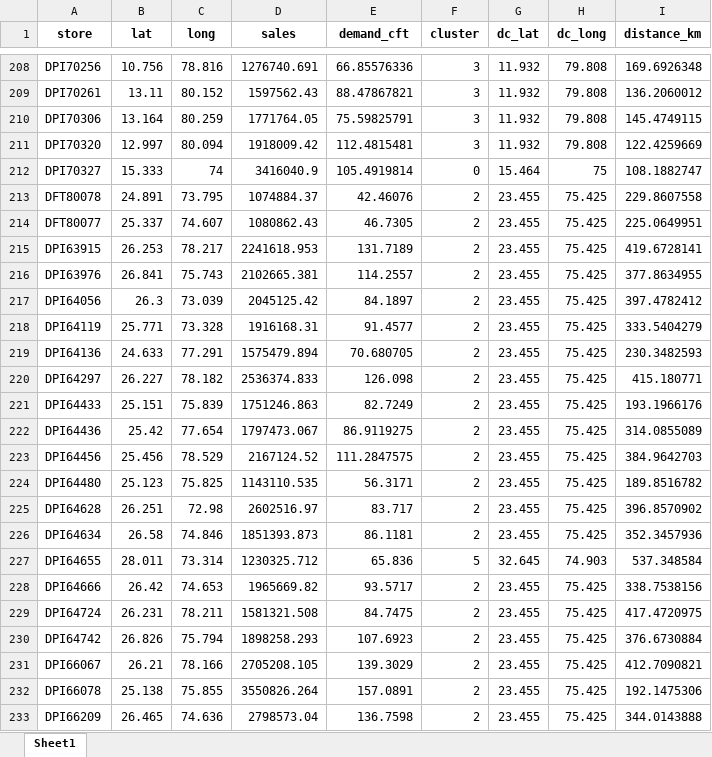
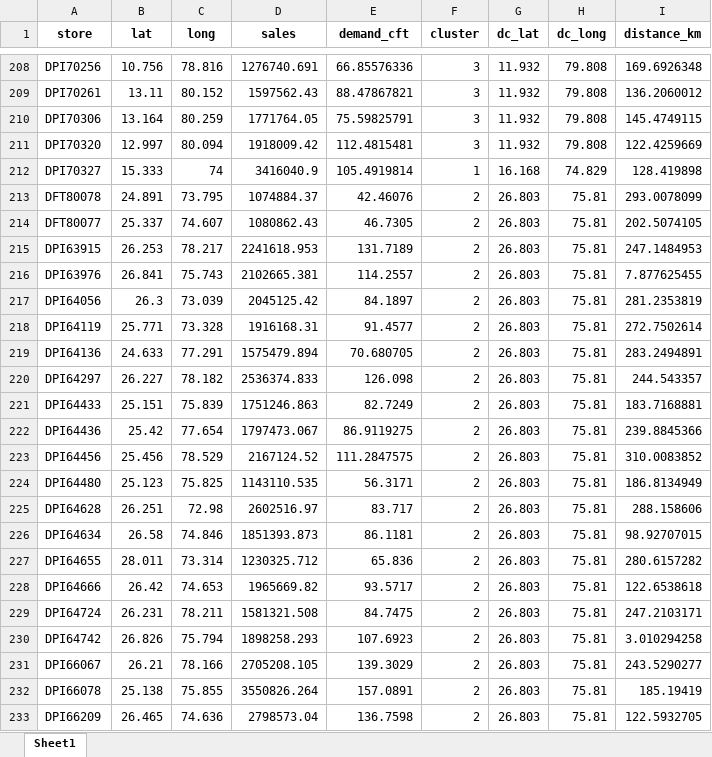
Before and after one commit to Jayakumarvaddadi/weighted-k-means-dc-location, an Excel workbook: clustered_output.xlsx, sheet Sheet1, drawn as a sheet; only a part is shown, gaps mark what is left out; values as stored, in another font and other column widths than the file's, no borders; the diff covers the shown part only; the diff names each change by its address in the sheet, - before the commit and + after, or states it on an @@ line.

```diff
--- a/clustered_output.xlsx (sheet Sheet1)
+++ b/clustered_output.xlsx (sheet Sheet1)
-F212 (cluster): 0
+F212 (cluster): 1
-G212 (dc_lat): 15.464
+G212 (dc_lat): 16.168
-H212 (dc_long): 75
+H212 (dc_long): 74.829
-I212 (distance_km): 108.1882747
+I212 (distance_km): 128.419898
-G213:G226 (dc_lat): 23.455
+G213:G226 (dc_lat): 26.803
-H213:H226 (dc_long): 75.425
+H213:H226 (dc_long): 75.81
-I213 (distance_km): 229.8607558
+I213 (distance_km): 293.0078099
-I214 (distance_km): 225.0649951
+I214 (distance_km): 202.5074105
-I215 (distance_km): 419.6728141
+I215 (distance_km): 247.1484953
-I216 (distance_km): 377.8634955
+I216 (distance_km): 7.877625455
-I217 (distance_km): 397.4782412
+I217 (distance_km): 281.2353819
-I218 (distance_km): 333.5404279
+I218 (distance_km): 272.7502614
-I219 (distance_km): 230.3482593
+I219 (distance_km): 283.2494891
-I220 (distance_km): 415.180771
+I220 (distance_km): 244.543357
-I221 (distance_km): 193.1966176
+I221 (distance_km): 183.7168881
-I222 (distance_km): 314.0855089
+I222 (distance_km): 239.8845366
-I223 (distance_km): 384.9642703
+I223 (distance_km): 310.0083852
-I224 (distance_km): 189.8516782
+I224 (distance_km): 186.8134949
-I225 (distance_km): 396.8570902
+I225 (distance_km): 288.158606
-I226 (distance_km): 352.3457936
+I226 (distance_km): 98.92707015
-F227 (cluster): 5
+F227 (cluster): 2
-G227 (dc_lat): 32.645
+G227 (dc_lat): 26.803
-H227 (dc_long): 74.903
+H227 (dc_long): 75.81
-I227 (distance_km): 537.348584
+I227 (distance_km): 280.6157282
-G228:G233 (dc_lat): 23.455
+G228:G233 (dc_lat): 26.803
-H228:H233 (dc_long): 75.425
+H228:H233 (dc_long): 75.81
-I228 (distance_km): 338.7538156
+I228 (distance_km): 122.6538618
-I229 (distance_km): 417.4720975
+I229 (distance_km): 247.2103171
-I230 (distance_km): 376.6730884
+I230 (distance_km): 3.010294258
-I231 (distance_km): 412.7090821
+I231 (distance_km): 243.5290277
-I232 (distance_km): 192.1475306
+I232 (distance_km): 185.19419
-I233 (distance_km): 344.0143888
+I233 (distance_km): 122.5932705
```
Also changed, not shown: 1242 edited cells elsewhere in this sheet, dc_locations.xlsx, model_summary.xlsx, 1 other file.
